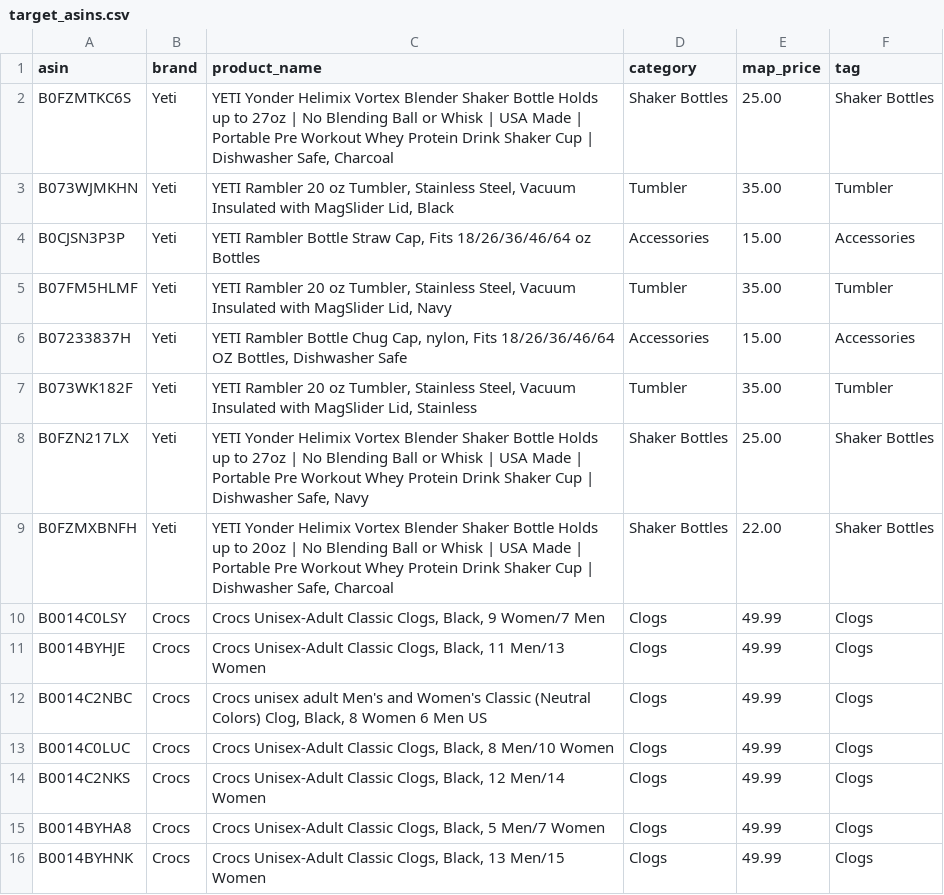
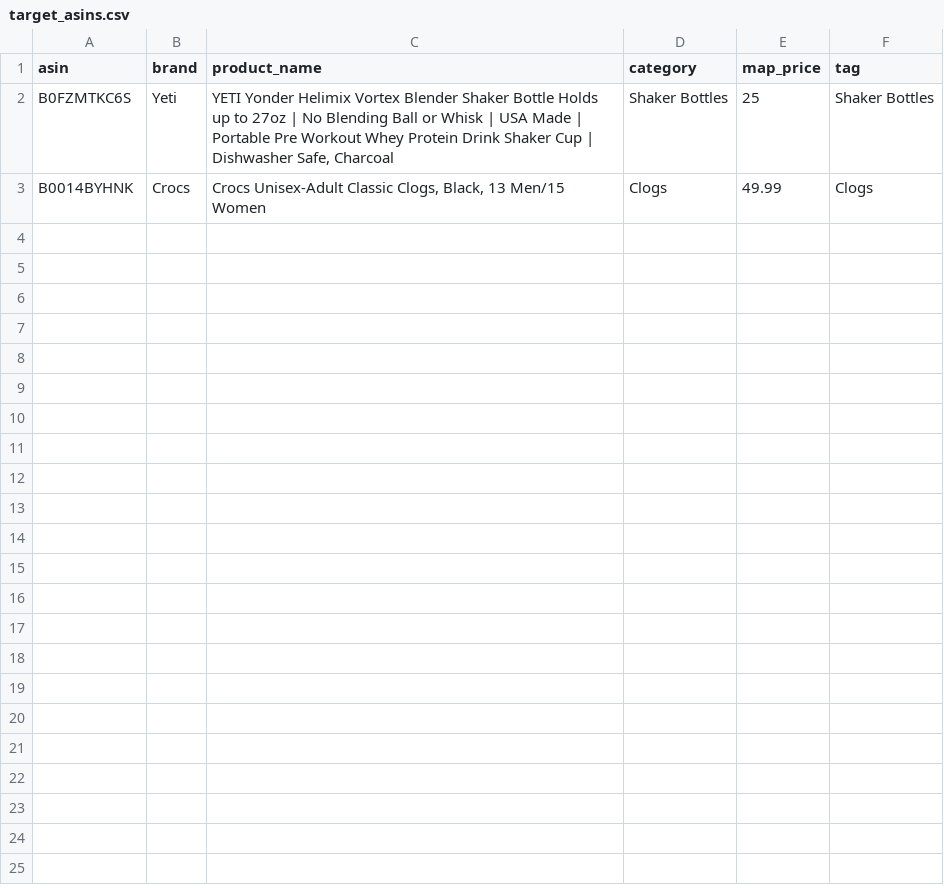
Before and after one commit to andrewhagen2-maker/dashboard, a CSV file: data/target_asins.csv, drawn as a sheet; the diff names each change by its address in the sheet, - before the commit and + after, or states it on an @@ line.

```diff
--- a/data/target_asins.csv
+++ b/data/target_asins.csv
-E2 (map_price): 25.00
+E2 (map_price): 25
-row 3: B073WJMKHN | Yeti | YETI Rambler 20 oz Tumbler, Stainless Steel, Vacuum Insulated with MagSlider Lid, Black | Tumbler | 35.00 | Tumbler
-row 4: B0CJSN3P3P | Yeti | YETI Rambler Bottle Straw Cap, Fits 18/26/36/46/64 oz Bottles | Accessories | 15.00 | Accessories
-row 5: B07FM5HLMF | Yeti | YETI Rambler 20 oz Tumbler, Stainless Steel, Vacuum Insulated with MagSlider Lid, Navy | Tumbler | 35.00 | Tumbler
-row 6: B07233837H | Yeti | YETI Rambler Bottle Chug Cap, nylon, Fits 18/26/36/46/64 OZ Bottles, Dishwasher Safe | Accessories | 15.00 | Accessories
-row 7: B073WK182F | Yeti | YETI Rambler 20 oz Tumbler, Stainless Steel, Vacuum Insulated with MagSlider Lid, Stainless | Tumbler | 35.00 | Tumbler
-row 8: B0FZN217LX | Yeti | YETI Yonder Helimix Vortex Blender Shaker Bottle Holds up to 27oz | No Blending Ball or Whisk | USA Made | Portable Pre Workout Whey Protein Drink Shaker Cup | Dishwasher Safe, Navy | Shaker Bottles | 25.00 | Shaker Bottles
-row 9: B0FZMXBNFH | Yeti | YETI Yonder Helimix Vortex Blender Shaker Bottle Holds up to 20oz | No Blending Ball or Whisk | USA Made | Portable Pre Workout Whey Protein Drink Shaker Cup | Dishwasher Safe, Charcoal | Shaker Bottles | 22.00 | Shaker Bottles
-row 10: B0014C0LSY | Crocs | Crocs Unisex-Adult Classic Clogs, Black, 9 Women/7 Men | Clogs | 49.99 | Clogs
-row 11: B0014BYHJE | Crocs | Crocs Unisex-Adult Classic Clogs, Black, 11 Men/13 Women | Clogs | 49.99 | Clogs
-row 12: B0014C2NBC | Crocs | Crocs unisex adult Men's and Women's Classic (Neutral Colors) Clog, Black, 8 Women 6 Men US | Clogs | 49.99 | Clogs
-row 13: B0014C0LUC | Crocs | Crocs Unisex-Adult Classic Clogs, Black, 8 Men/10 Women | Clogs | 49.99 | Clogs
-row 14: B0014C2NKS | Crocs | Crocs Unisex-Adult Classic Clogs, Black, 12 Men/14 Women | Clogs | 49.99 | Clogs
-row 15: B0014BYHA8 | Crocs | Crocs Unisex-Adult Classic Clogs, Black, 5 Men/7 Women | Clogs | 49.99 | Clogs
```
Also changed, not shown: 2 other files.
